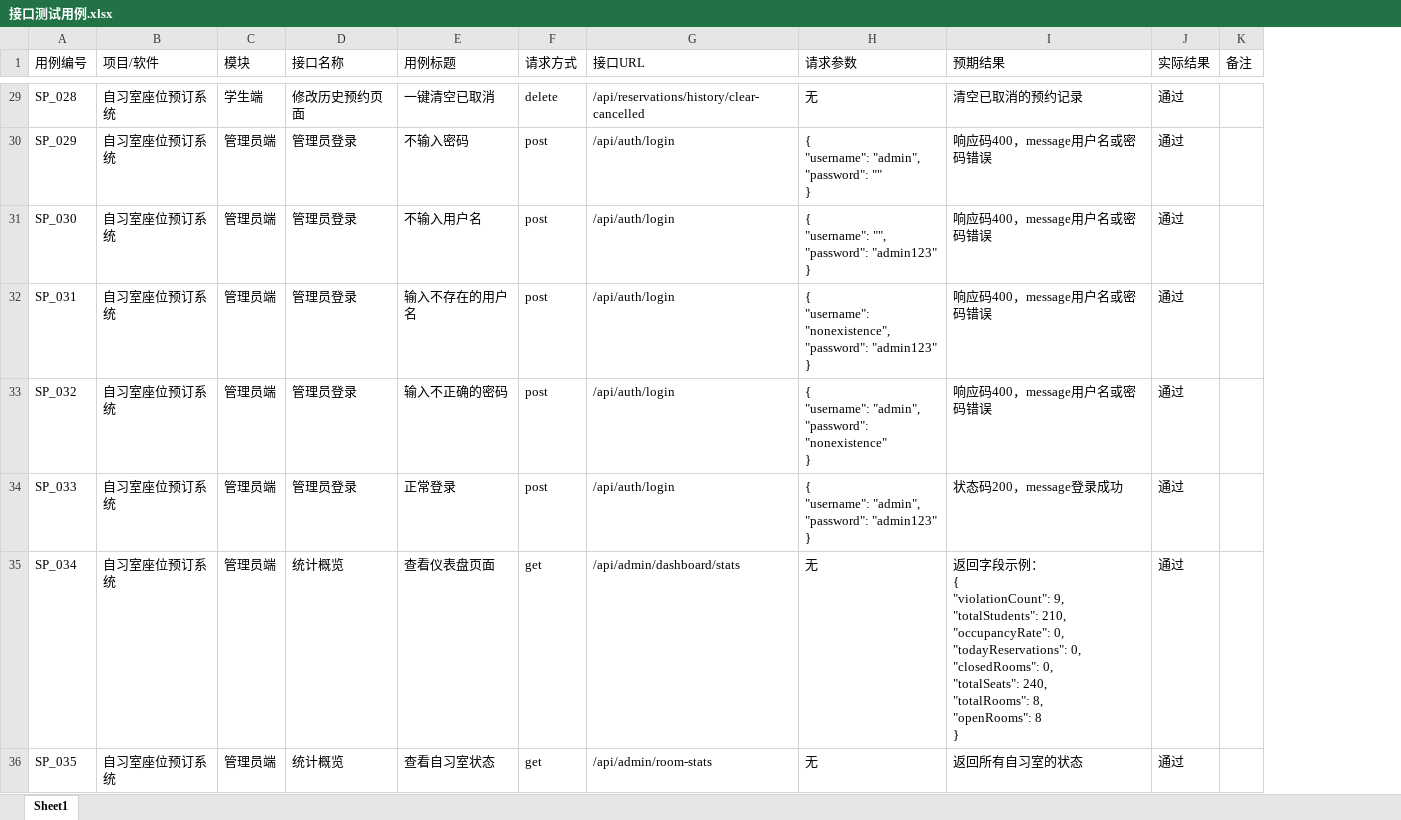
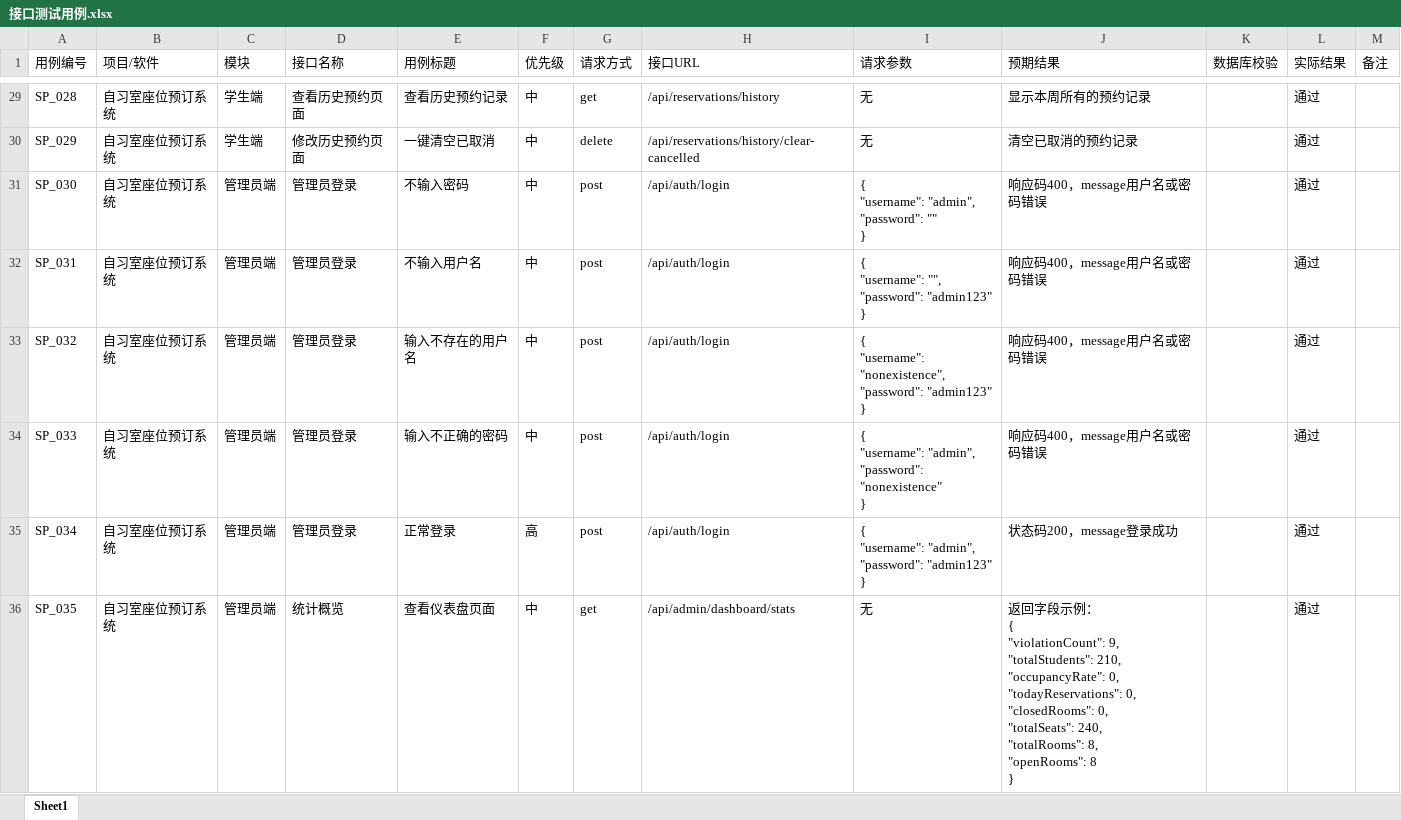
Before and after one commit to Ml700286/studyspace, an Excel workbook: 接口测试用例.xlsx, sheet Sheet1, drawn as a sheet; only a part is shown, gaps mark what is left out; values as stored, in another font and other column widths than the file's, no cell formats; addresses are those after the commit; ↵ is a line break in a cell; the diff covers the shown part only; the diff names each change by its address in the sheet, - before the commit and + after, or states it on an @@ line.

```diff
--- a/接口测试用例.xlsx (sheet Sheet1)
+++ b/接口测试用例.xlsx (sheet Sheet1)
+column F (优先级), rows 29-36: 中 | 中 | 中 | 中 | 中 | 中 | 高 | 中
+column K (数据库校验), empty
-D29 (接口名称): 修改历史预约页面
+D29 (接口名称): 查看历史预约页面
-E29 (用例标题): 一键清空已取消
+E29 (用例标题): 查看历史预约记录
-G29 (请求方式): delete
+G29 (请求方式): get
-H29 (接口URL): /api/reservations/history/clear-cancelled
+H29 (接口URL): /api/reservations/history
-J29 (预期结果): 清空已取消的预约记录
+J29 (预期结果): 显示本周所有的预约记录
-C30 (模块): 管理员端
+C30 (模块): 学生端
-D30 (接口名称): 管理员登录
+D30 (接口名称): 修改历史预约页面
-E30 (用例标题): 不输入密码
+E30 (用例标题): 一键清空已取消
-G30 (请求方式): post
+G30 (请求方式): delete
-H30 (接口URL): /api/auth/login
+H30 (接口URL): /api/reservations/history/clear-cancelled
-I30 (请求参数): { ↵ "username": "admin", ↵ "password": "" ↵ }
+I30 (请求参数): 无
-J30 (预期结果): 响应码400，message用户名或密码错误
+J30 (预期结果): 清空已取消的预约记录
-E31 (用例标题): 不输入用户名
+E31 (用例标题): 不输入密码
-I31 (请求参数): { ↵ "username": "", ↵ "password": "admin123" ↵ }
+I31 (请求参数): { ↵ "username": "admin", ↵ "password": "" ↵ }
-E32 (用例标题): 输入不存在的用户名
+E32 (用例标题): 不输入用户名
-I32 (请求参数): { ↵ "username": "nonexistence", ↵ "password": "admin123"…
+I32 (请求参数): { ↵ "username": "", ↵ "password": "admin123"…
-E33 (用例标题): 输入不正确的密码
+E33 (用例标题): 输入不存在的用户名
-I33 (请求参数): { ↵ "username": "admin", ↵ "password": "nonexistence" ↵ }
+I33 (请求参数): { ↵ "username": "nonexistence", ↵ "password": "admin123" ↵ }
-E34 (用例标题): 正常登录
+E34 (用例标题): 输入不正确的密码
-I34 (请求参数): …"admin", ↵ "password": "admin123" ↵ }
+I34 (请求参数): …"admin", ↵ "password": "nonexistence" ↵ }
-J34 (预期结果): 状态码200，message登录成功
+J34 (预期结果): 响应码400，message用户名或密码错误
-D35 (接口名称): 统计概览
+D35 (接口名称): 管理员登录
-E35 (用例标题): 查看仪表盘页面
+E35 (用例标题): 正常登录
-G35 (请求方式): get
+G35 (请求方式): post
-H35 (接口URL): /api/admin/dashboard/stats
+H35 (接口URL): /api/auth/login
-I35 (请求参数): 无
+I35 (请求参数): { ↵ "username": "admin", ↵ "password": "admin123" ↵ }
-J35 (预期结果): 返回字段示例： ↵ { ↵ "violationCount": 9, ↵ "totalStudents": 210, ↵ "occupancyRate": 0, ↵ "todayReservations": 0, ↵ "closedRooms": 0, ↵ "totalSeats": 240, ↵ "totalRooms": 8, ↵ "openRooms": 8 ↵ }
+J35 (预期结果): 状态码200，message登录成功
-E36 (用例标题): 查看自习室状态
+E36 (用例标题): 查看仪表盘页面
-H36 (接口URL): /api/admin/room-stats
+H36 (接口URL): /api/admin/dashboard/stats
-J36 (预期结果): 返回所有自习室的状态
+J36 (预期结果): 返回字段示例： ↵ { ↵ "violationCount": 9, ↵ "totalStudents": 210, ↵ "occupancyRate": 0, ↵ "todayReservations": 0, ↵ "closedRooms": 0, ↵ "totalSeats": 240, ↵ "totalRooms": 8, ↵ "openRooms": 8 ↵ }
```
Also changed, not shown: 1 added row, 1 removed row and 213 edited cells elsewhere in this sheet, cell formats, 8 other files.
